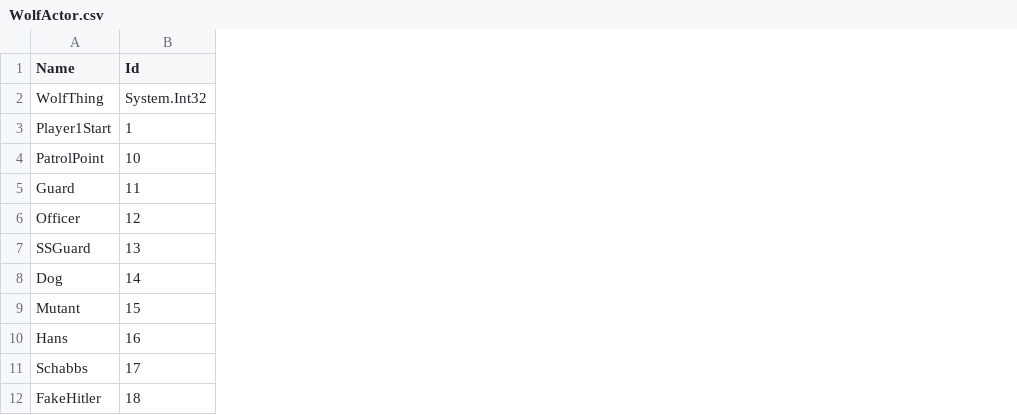
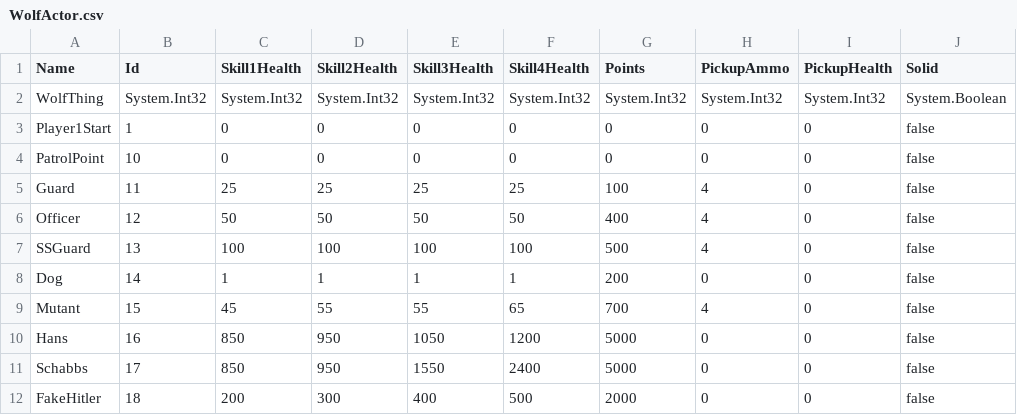
Before and after one commit to davidaramant/tiledriver, a CSV file: Tiledriver/Tiledriver/Wolf3D/WolfActor.csv, drawn as a sheet; only a part is shown; the diff names each change by its address in the sheet, - before the commit and + after, or states it on an @@ line.

Commit message:
Expanded Wolf actor definitions with more properties

```diff
--- a/Tiledriver/Tiledriver/Wolf3D/WolfActor.csv
+++ b/Tiledriver/Tiledriver/Wolf3D/WolfActor.csv
+column C (Skill1Health), rows 2-12: System.Int32 | 0 | 0 | 25 | 50 | 100 | 1 | 45 | 850 | 850 | 200
+column D (Skill2Health), rows 2-12: System.Int32 | 0 | 0 | 25 | 50 | 100 | 1 | 55 | 950 | 950 | 300
+column E (Skill3Health), rows 2-12: System.Int32 | 0 | 0 | 25 | 50 | 100 | 1 | 55 | 1050 | 1550 | 400
+column F (Skill4Health), rows 2-12: System.Int32 | 0 | 0 | 25 | 50 | 100 | 1 | 65 | 1200 | 2400 | 500
+column G (Points), rows 2-12: System.Int32 | 0 | 0 | 100 | 400 | 500 | 200 | 700 | 5000 | 5000 | 2000
+column H (PickupAmmo), rows 2-12: System.Int32 | 0 | 0 | 4 | 4 | 4 | 0 | 4 | 0 | 0 | 0
+column I (PickupHealth), rows 2-12: System.Int32 | 0 | 0 | 0 | 0 | 0 | 0 | 0 | 0 | 0 | 0
+column J (Solid), rows 2-12: System.Boolean | false | false | false | false | false | false | false | false | false | false
```
Also changed, not shown: 3 other files.
